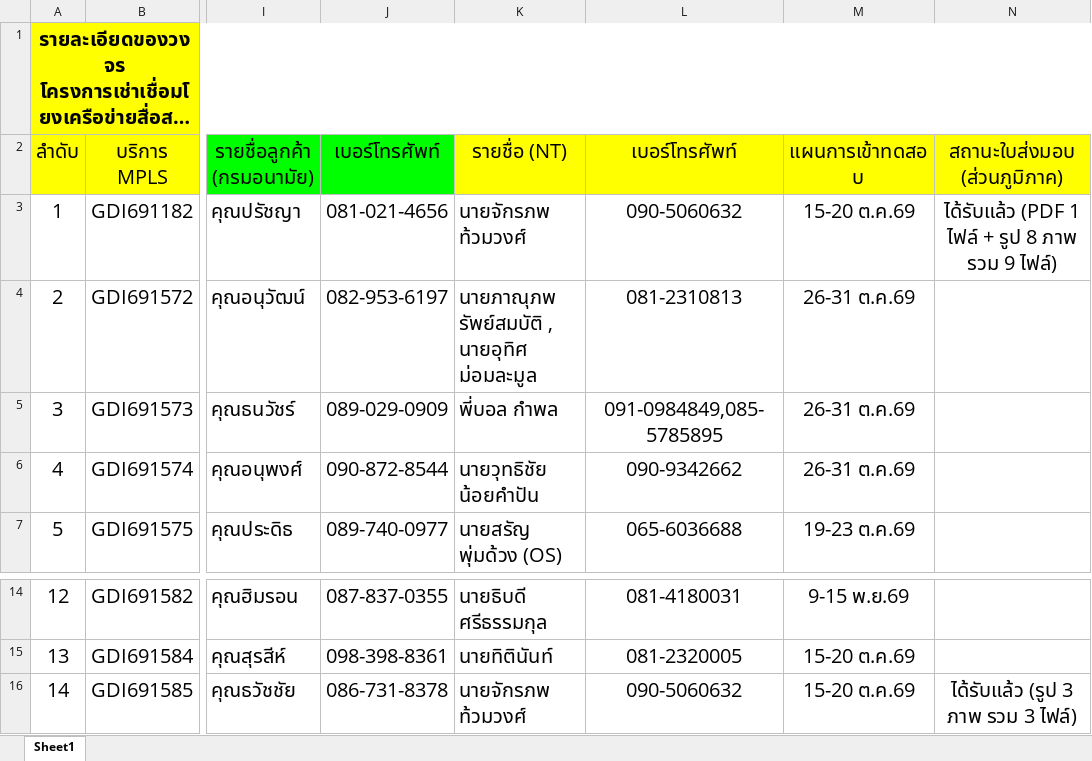
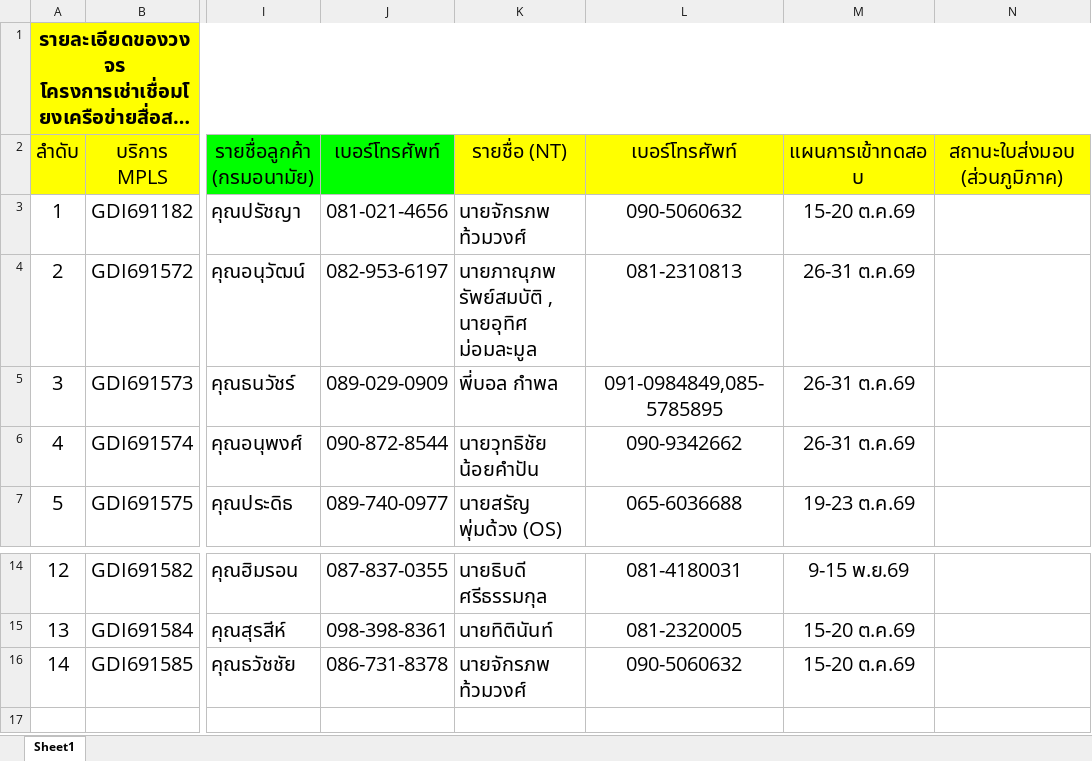
Before and after one commit to ipadbook4u/dohtestspeed, an Excel workbook: data/contacts.xlsx, sheet Sheet1, drawn as a sheet; only a part is shown, gaps mark what is left out; long unchanged cells end in …; values as stored, in another font and other column widths than the file's, no borders; the diff names each change by its address in the sheet, - before the commit and + after, or states it on an @@ line.

Commit message:
Update contacts.xlsx

```diff
--- a/data/contacts.xlsx (sheet Sheet1)
+++ b/data/contacts.xlsx (sheet Sheet1)
-N3 (สถานะใบส่งมอบ (ส่วนภูมิภาค)): ได้รับแล้ว (PDF 1 ไฟล์ + รูป 8 ภาพ รวม 9 ไฟล์)
+N3 (สถานะใบส่งมอบ (ส่วนภูมิภาค)): (empty)
-N16 (สถานะใบส่งมอบ (ส่วนภูมิภาค)): ได้รับแล้ว (รูป 3 ภาพ รวม 3 ไฟล์)
+N16 (สถานะใบส่งมอบ (ส่วนภูมิภาค)): (empty)
```
